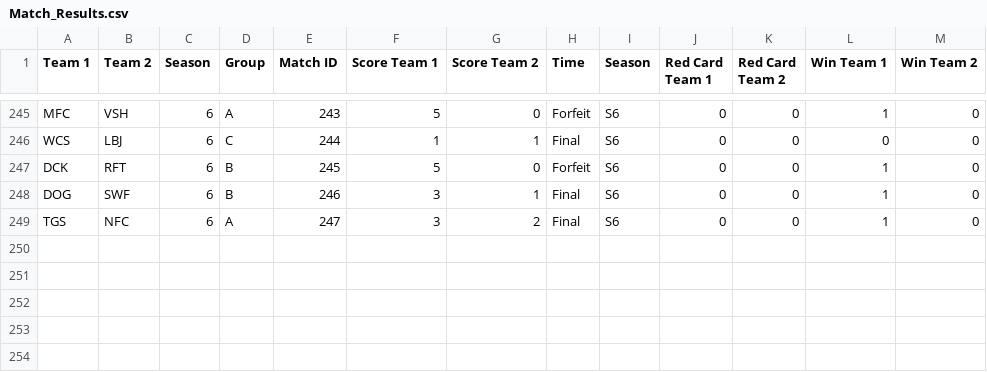
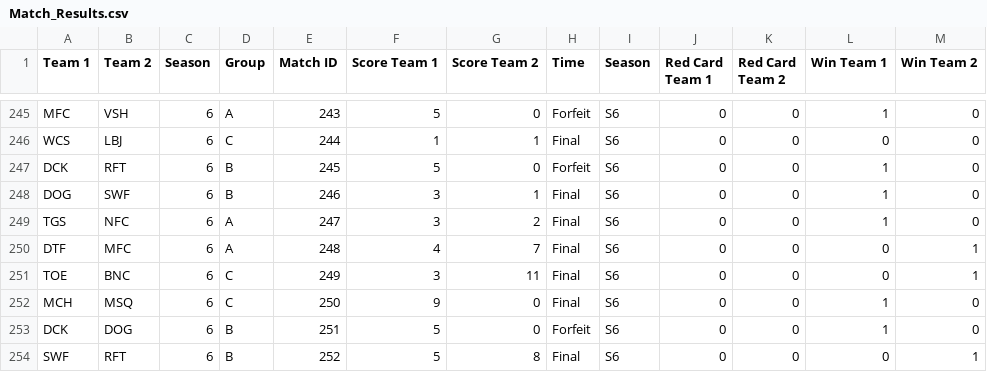
Before and after one commit to Fejiroisaacs/Haverford-IFL, a CSV file: data/Match_Results.csv, drawn as a sheet; only a part is shown, gaps mark what is left out; the diff names each change by its address in the sheet, - before the commit and + after, or states it on an @@ line.

```diff
--- a/data/Match_Results.csv
+++ b/data/Match_Results.csv
+row 250: DTF | MFC | 6 | A | 248 | 4 | 7 | Final | S6 | 0 | 0 | 0 | 1
+row 251: TOE | BNC | 6 | C | 249 | 3 | 11 | Final | S6 | 0 | 0 | 0 | 1
+row 252: MCH | MSQ | 6 | C | 250 | 9 | 0 | Final | S6 | 0 | 0 | 1 | 0
+row 253: DCK | DOG | 6 | B | 251 | 5 | 0 | Forfeit | S6 | 0 | 0 | 1 | 0
+row 254: SWF | RFT | 6 | B | 252 | 5 | 8 | Final | S6 | 0 | 0 | 0 | 1
```
Also changed, not shown: data/player_match_stats.csv, data/player_ratings.csv, 5 other files.
